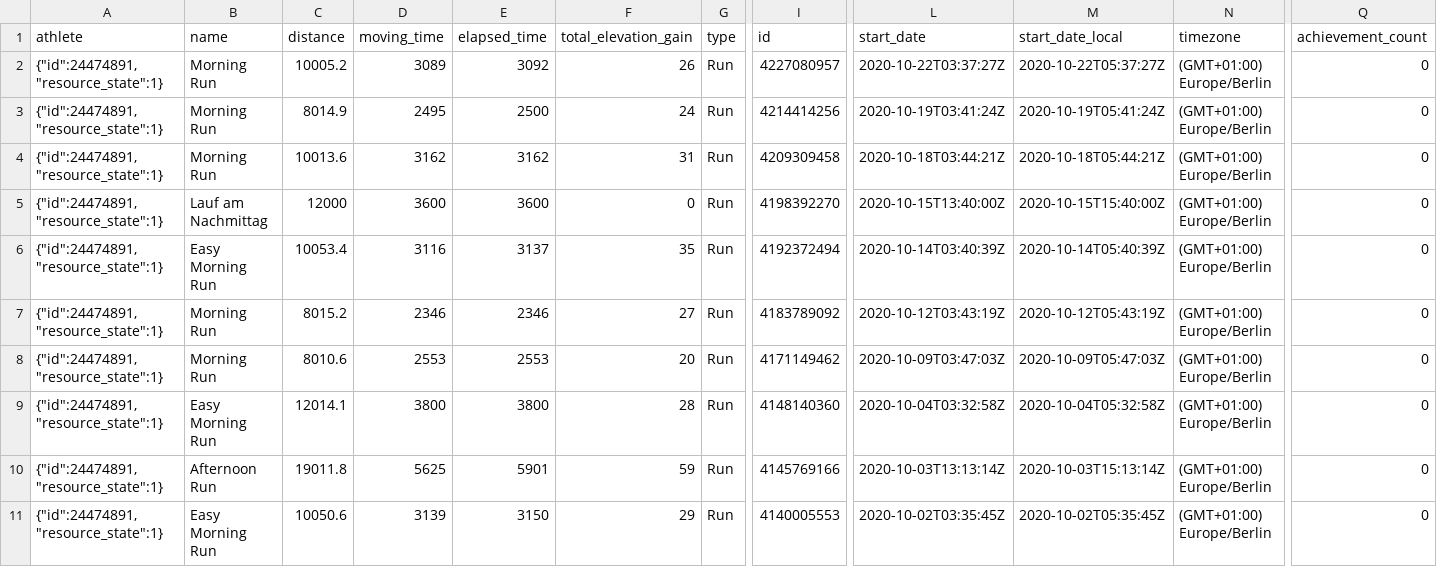
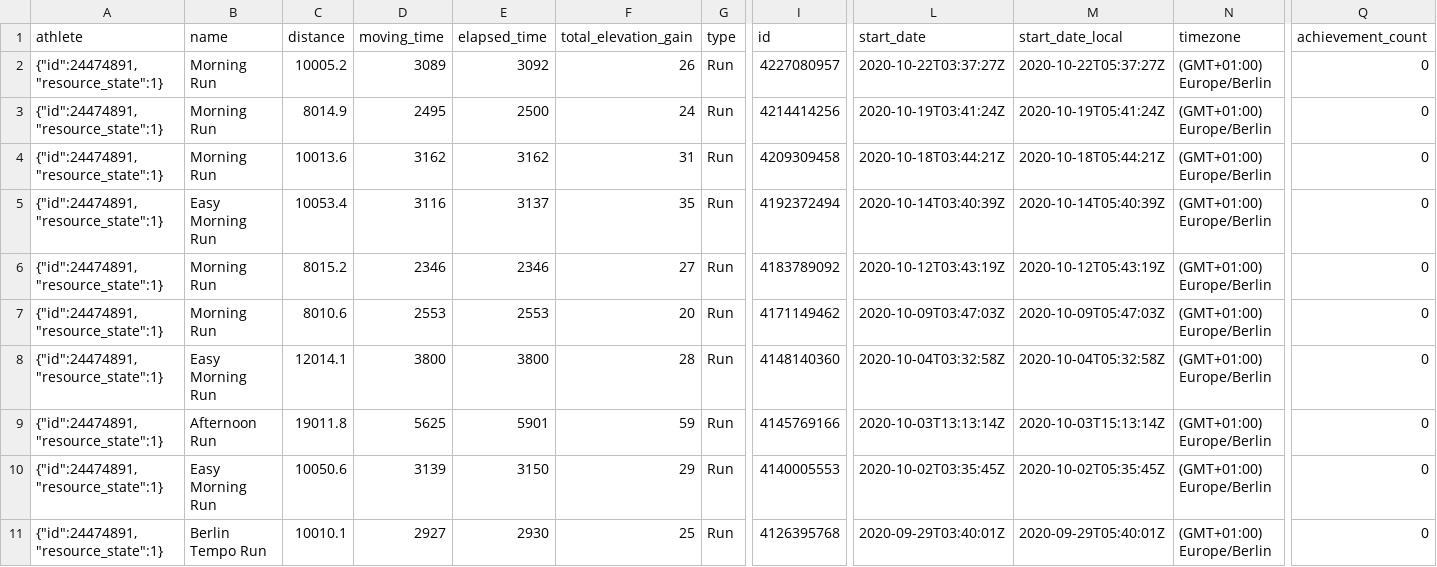
Before and after one commit to nicolaszimmer/strava, a CSV file: 24474891/activities.csv, drawn as a sheet; only a part is shown, gaps mark what is left out; the shorter side is filled out with more unchanged rows; rows hold the shown columns only; the diff names each change by its address in the sheet, - before the commit and + after, or states it on an @@ line.

Commit message:
GitRows Strava Connector (https://gitrows.com)

```diff
--- a/24474891/activities.csv
+++ b/24474891/activities.csv
-row 5: {"id":24474891,"resource_state":1} | Lauf am Nachmittag | 12000 | 3600 | 3600 | 0 | Run | 4198392270 | 2020-10-15T13:40:00Z | 2020-10-15T15:40:00Z | (GMT+01:00) Europe/Berlin | 0
```
